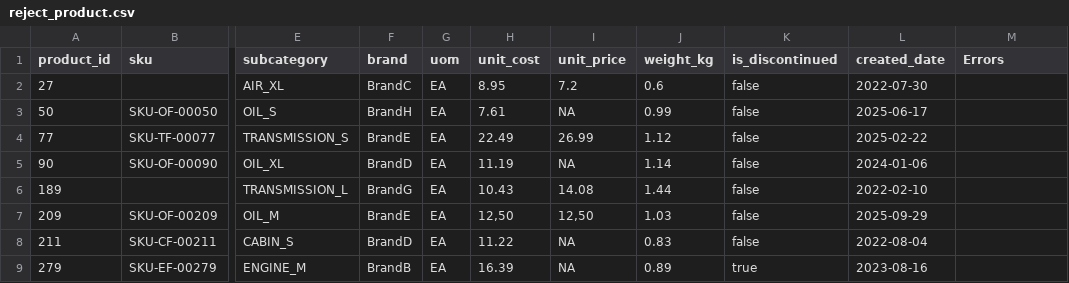
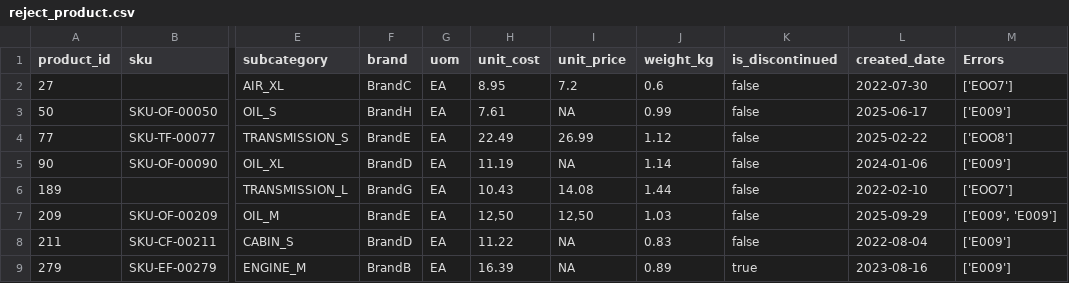
Before and after one commit to Ankit-data-analyst/python_pipeline, a CSV file: data/processed_data/rejected/reject_product.csv, drawn as a sheet; only a part is shown, gaps mark what is left out; the diff names each change by its address in the sheet, - before the commit and + after, or states it on an @@ line.

```diff
--- a/data/processed_data/rejected/reject_product.csv
+++ b/data/processed_data/rejected/reject_product.csv
-M2 (Errors): (empty)
+M2 (Errors): ['EOO7']
-M3 (Errors): (empty)
+M3 (Errors): ['E009']
-M4 (Errors): (empty)
+M4 (Errors): ['EOO8']
-M5 (Errors): (empty)
+M5 (Errors): ['E009']
-M6 (Errors): (empty)
+M6 (Errors): ['EOO7']
-M7 (Errors): (empty)
+M7 (Errors): ['E009', 'E009']
-M8:M9 (Errors): (empty)
+M8:M9 (Errors): ['E009']
```
Also changed, not shown: data/processed_data/rejected/reject_dealer.csv, data/processed_data/rejected/reject_inventory.csv, 13 other files.
